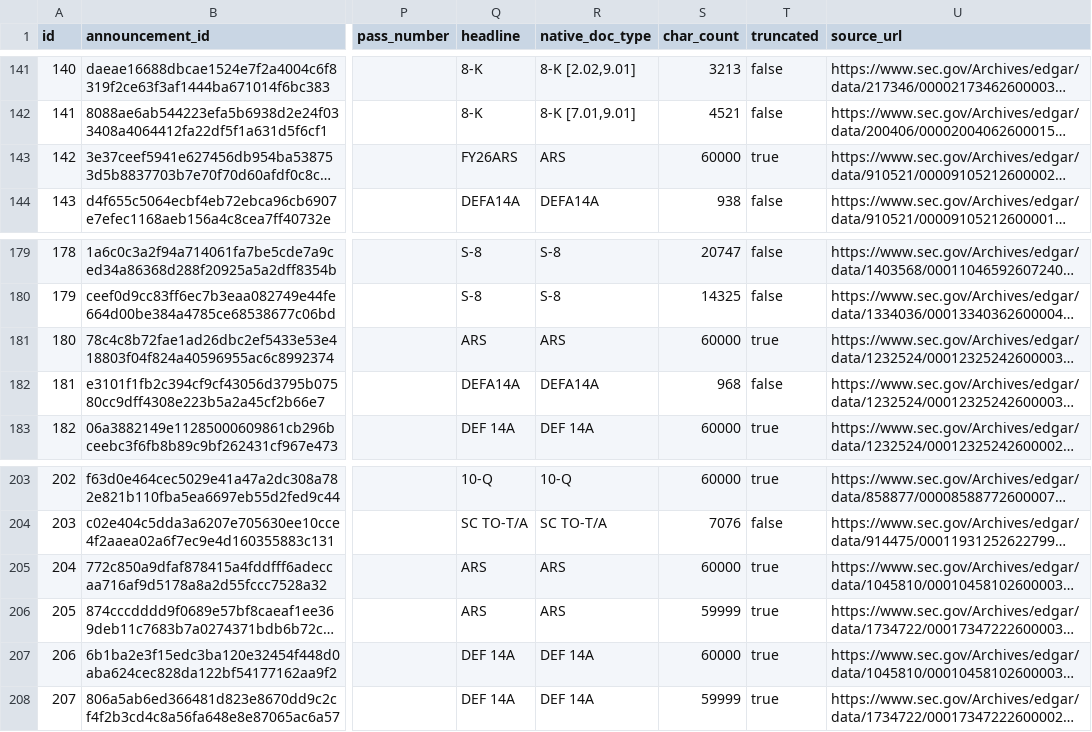
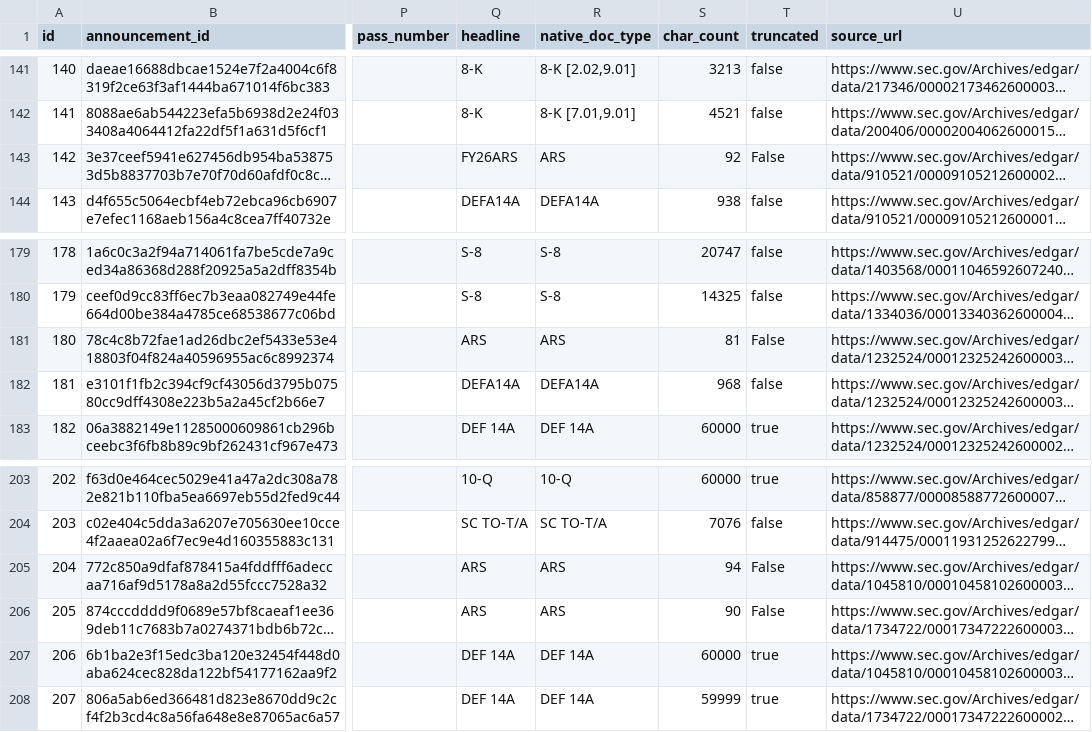
Before and after one commit to JoshuAI-888/announcement-triage-agent, a CSV file: data/gold/candidates.csv, drawn as a sheet; only a part is shown, gaps mark what is left out; long unchanged cells end in …; the diff names each change by its address in the sheet, - before the commit and + after, or states it on an @@ line.

```diff
--- a/data/gold/candidates.csv
+++ b/data/gold/candidates.csv
-S143 (char_count): 60000
+S143 (char_count): 92
-T143 (truncated): true
+T143 (truncated): False
-S181 (char_count): 60000
+S181 (char_count): 81
-T181 (truncated): true
+T181 (truncated): False
-S205 (char_count): 60000
+S205 (char_count): 94
-T205:T206 (truncated): true
+T205:T206 (truncated): False
-S206 (char_count): 59999
+S206 (char_count): 90
```
Also changed, not shown: 21 other files.
